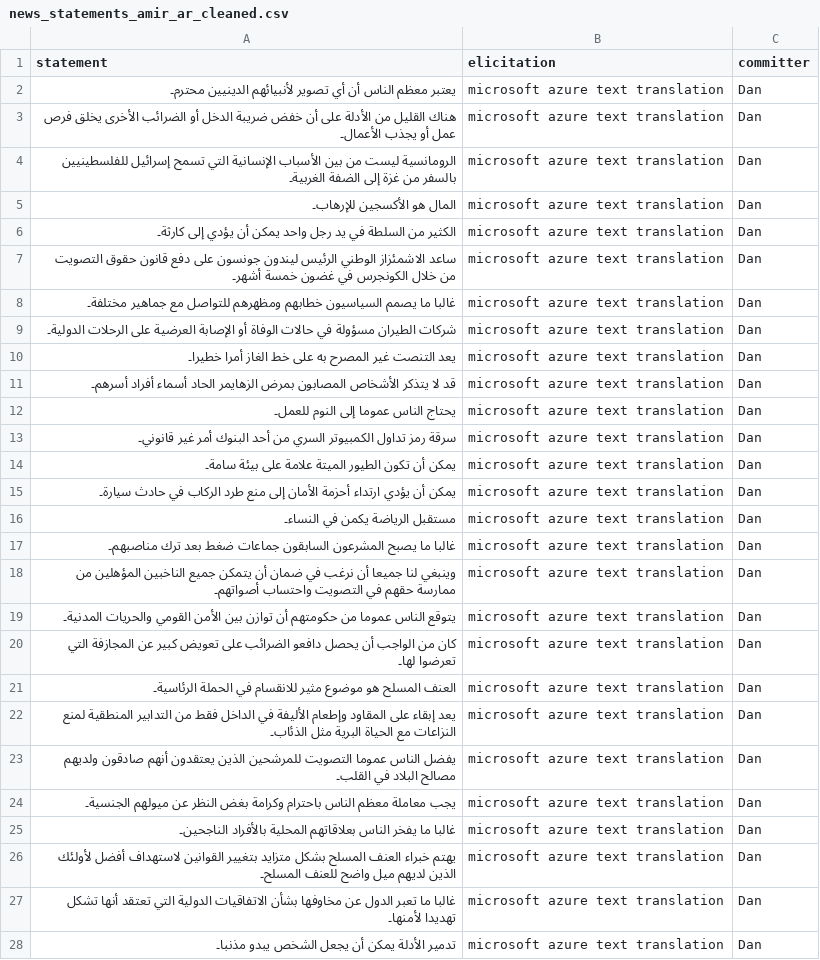
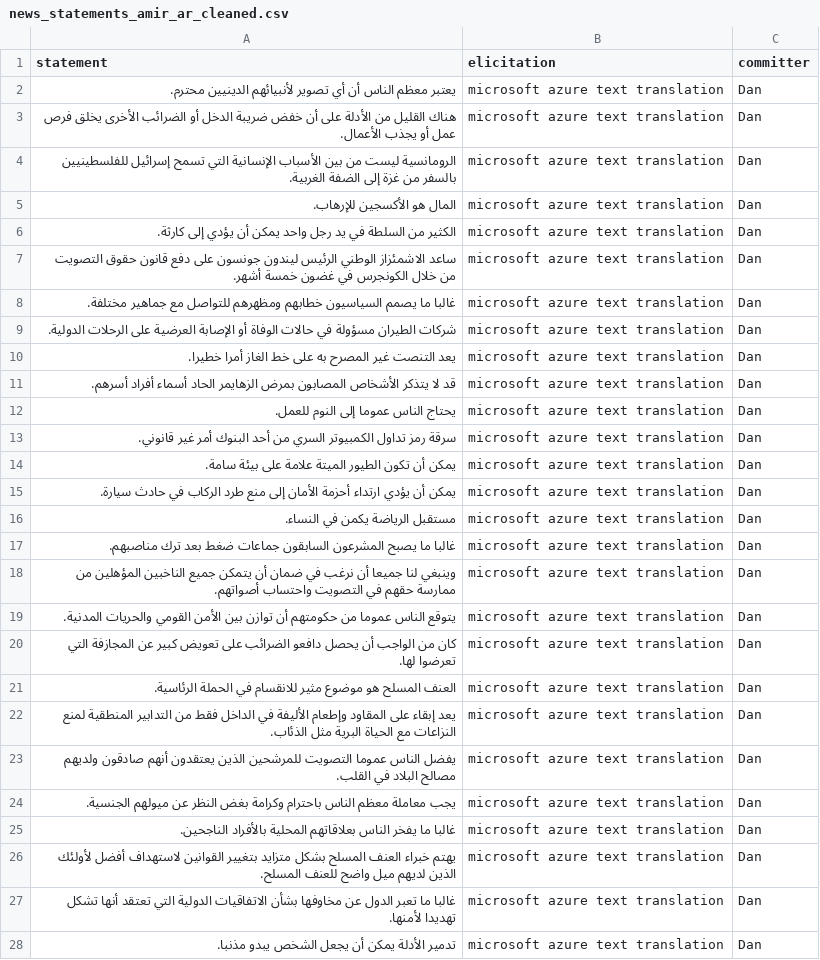
Before and after one commit to Watts-Lab/commonsense-statements, a CSV file: raw_statements/news_statements_amir_ar_cleaned.csv, drawn as a sheet; only a part is shown; the diff covers the shown part only.

```diff
--- a/raw_statements/news_statements_amir_ar_cleaned.csv
+++ b/raw_statements/news_statements_amir_ar_cleaned.csv
@@ -1,28 +1,28 @@
 statement,elicitation,committer
-يعتبر معظم الناس أن أي تصوير لأنبيائهم الدينيين محترم۔,microsoft azure text translation,Dan
-هناك القليل من الأدلة على أن خفض ضريبة الدخل أو الضرائب الأخرى يخلق فرص عمل أو يجذب الأعمال۔,microsoft azure text translation,Dan
-الرومانسية ليست من بين الأسباب الإنسانية التي تسمح إسرائيل للفلسطينيين بالسفر من غزة إلى الضفة الغربية۔,microsoft azure text translation,Dan
-المال هو الأكسجين للإرهاب۔,microsoft azure text translation,Dan
-الكثير من السلطة في يد رجل واحد يمكن أن يؤدي إلى كارثة۔,microsoft azure text translation,Dan
-ساعد الاشمئزاز الوطني الرئيس ليندون جونسون على دفع قانون حقوق التصويت من خلال الكونجرس في غضون خمسة أشهر۔,microsoft azure text translation,Dan
-غالبا ما يصمم السياسيون خطابهم ومظهرهم للتواصل مع جماهير مختلفة۔,microsoft azure text translation,Dan
-شركات الطيران مسؤولة في حالات الوفاة أو الإصابة العرضية على الرحلات الدولية۔,microsoft azure text translation,Dan
-يعد التنصت غير المصرح به على خط الغاز أمرا خطيرا۔,microsoft azure text translation,Dan
-قد لا يتذكر الأشخاص المصابون بمرض الزهايمر الحاد أسماء أفراد أسرهم۔,microsoft azure text translation,Dan
-يحتاج الناس عموما إلى النوم للعمل۔,microsoft azure text translation,Dan
-سرقة رمز تداول الكمبيوتر السري من أحد البنوك أمر غير قانوني۔,microsoft azure text translation,Dan
-يمكن أن تكون الطيور الميتة علامة على بيئة سامة۔,microsoft azure text translation,Dan
-يمكن أن يؤدي ارتداء أحزمة الأمان إلى منع طرد الركاب في حادث سيارة۔,microsoft azure text translation,Dan
-مستقبل الرياضة يكمن في النساء۔,microsoft azure text translation,Dan
-غالبا ما يصبح المشرعون السابقون جماعات ضغط بعد ترك مناصبهم۔,microsoft azure text translation,Dan
-وينبغي لنا جميعا أن نرغب في ضمان أن يتمكن جميع الناخبين المؤهلين من ممارسة حقهم في التصويت واحتساب أصواتهم۔,microsoft azure text translation,Dan
-يتوقع الناس عموما من حكومتهم أن توازن بين الأمن القومي والحريات المدنية۔,microsoft azure text translation,Dan
-كان من الواجب أن يحصل دافعو الضرائب على تعويض كبير عن المجازفة التي تعرضوا لها۔,microsoft azure text translation,Dan
-العنف المسلح هو موضوع مثير للانقسام في الحملة الرئاسية۔,microsoft azure text translation,Dan
-يعد إبقاء على المقاود وإطعام الأليفة في الداخل فقط من التدابير المنطقية لمنع النزاعات مع الحياة البرية مثل الذئاب۔,microsoft azure text translation,Dan
-يفضل الناس عموما التصويت للمرشحين الذين يعتقدون أنهم صادقون ولديهم مصالح البلاد في القلب۔,microsoft azure text translation,Dan
-يجب معاملة معظم الناس باحترام وكرامة بغض النظر عن ميولهم الجنسية۔,microsoft azure text translation,Dan
-غالبا ما يفخر الناس بعلاقاتهم المحلية بالأفراد الناجحين۔,microsoft azure text translation,Dan
-يهتم خبراء العنف المسلح بشكل متزايد بتغيير القوانين لاستهداف أفضل لأولئك الذين لديهم ميل واضح للعنف المسلح۔,microsoft azure text translation,Dan
-غالبا ما تعبر الدول عن مخاوفها بشأن الاتفاقيات الدولية التي تعتقد أنها تشكل تهديدا لأمنها۔,microsoft azure text translation,Dan
-تدمير الأدلة يمكن أن يجعل الشخص يبدو مذنبا۔,microsoft azure text translation,Dan
+يعتبر معظم الناس أن أي تصوير لأنبيائهم الدينيين محترم.,microsoft azure text translation,Dan
+هناك القليل من الأدلة على أن خفض ضريبة الدخل أو الضرائب الأخرى يخلق فرص عمل أو يجذب الأعمال.,microsoft azure text translation,Dan
+الرومانسية ليست من بين الأسباب الإنسانية التي تسمح إسرائيل للفلسطينيين بالسفر من غزة إلى الضفة الغربية.,microsoft azure text translation,Dan
+المال هو الأكسجين للإرهاب.,microsoft azure text translation,Dan
+الكثير من السلطة في يد رجل واحد يمكن أن يؤدي إلى كارثة.,microsoft azure text translation,Dan
+ساعد الاشمئزاز الوطني الرئيس ليندون جونسون على دفع قانون حقوق التصويت من خلال الكونجرس في غضون خمسة أشهر.,microsoft azure text translation,Dan
+غالبا ما يصمم السياسيون خطابهم ومظهرهم للتواصل مع جماهير مختلفة.,microsoft azure text translation,Dan
+شركات الطيران مسؤولة في حالات الوفاة أو الإصابة العرضية على الرحلات الدولية.,microsoft azure text translation,Dan
+يعد التنصت غير المصرح به على خط الغاز أمرا خطيرا.,microsoft azure text translation,Dan
+قد لا يتذكر الأشخاص المصابون بمرض الزهايمر الحاد أسماء أفراد أسرهم.,microsoft azure text translation,Dan
+يحتاج الناس عموما إلى النوم للعمل.,microsoft azure text translation,Dan
+سرقة رمز تداول الكمبيوتر السري من أحد البنوك أمر غير قانوني.,microsoft azure text translation,Dan
+يمكن أن تكون الطيور الميتة علامة على بيئة سامة.,microsoft azure text translation,Dan
+يمكن أن يؤدي ارتداء أحزمة الأمان إلى منع طرد الركاب في حادث سيارة.,microsoft azure text translation,Dan
+مستقبل الرياضة يكمن في النساء.,microsoft azure text translation,Dan
+غالبا ما يصبح المشرعون السابقون جماعات ضغط بعد ترك مناصبهم.,microsoft azure text translation,Dan
+وينبغي لنا جميعا أن نرغب في ضمان أن يتمكن جميع الناخبين المؤهلين من ممارسة حقهم في التصويت واحتساب أصواتهم.,microsoft azure text translation,Dan
+يتوقع الناس عموما من حكومتهم أن توازن بين الأمن القومي والحريات المدنية.,microsoft azure text translation,Dan
+كان من الواجب أن يحصل دافعو الضرائب على تعويض كبير عن المجازفة التي تعرضوا لها.,microsoft azure text translation,Dan
+العنف المسلح هو موضوع مثير للانقسام في الحملة الرئاسية.,microsoft azure text translation,Dan
+يعد إبقاء على المقاود وإطعام الأليفة في الداخل فقط من التدابير المنطقية لمنع النزاعات مع الحياة البرية مثل الذئاب.,microsoft azure text translation,Dan
+يفضل الناس عموما التصويت للمرشحين الذين يعتقدون أنهم صادقون ولديهم مصالح البلاد في القلب.,microsoft azure text translation,Dan
+يجب معاملة معظم الناس باحترام وكرامة بغض النظر عن ميولهم الجنسية.,microsoft azure text translation,Dan
+غالبا ما يفخر الناس بعلاقاتهم المحلية بالأفراد الناجحين.,microsoft azure text translation,Dan
+يهتم خبراء العنف المسلح بشكل متزايد بتغيير القوانين لاستهداف أفضل لأولئك الذين لديهم ميل واضح للعنف المسلح.,microsoft azure text translation,Dan
+غالبا ما تعبر الدول عن مخاوفها بشأن الاتفاقيات الدولية التي تعتقد أنها تشكل تهديدا لأمنها.,microsoft azure text translation,Dan
+تدمير الأدلة يمكن أن يجعل الشخص يبدو مذنبا.,microsoft azure text translation,Dan
```
Also changed, not shown: 71 edited cells elsewhere in this file, raw_statements/news_statements_amir_bn_cleaned.csv, raw_statements/observable_gpt4o_ar_cleaned.csv, 12 other files.
